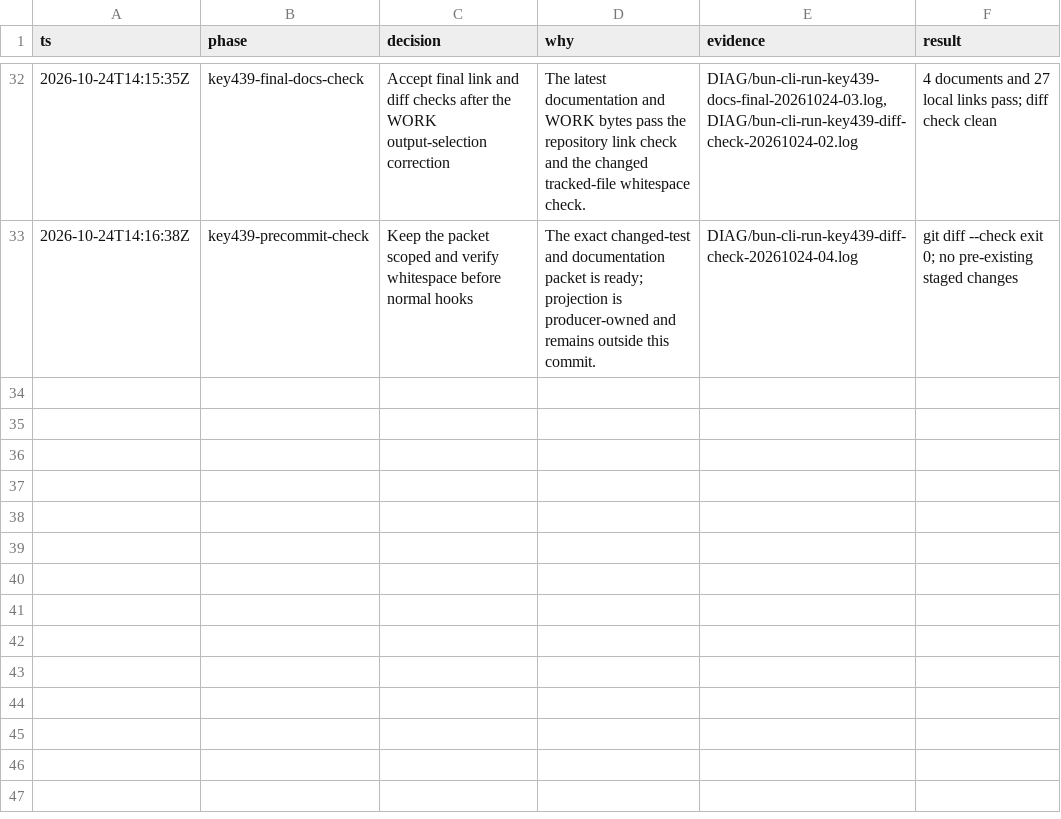
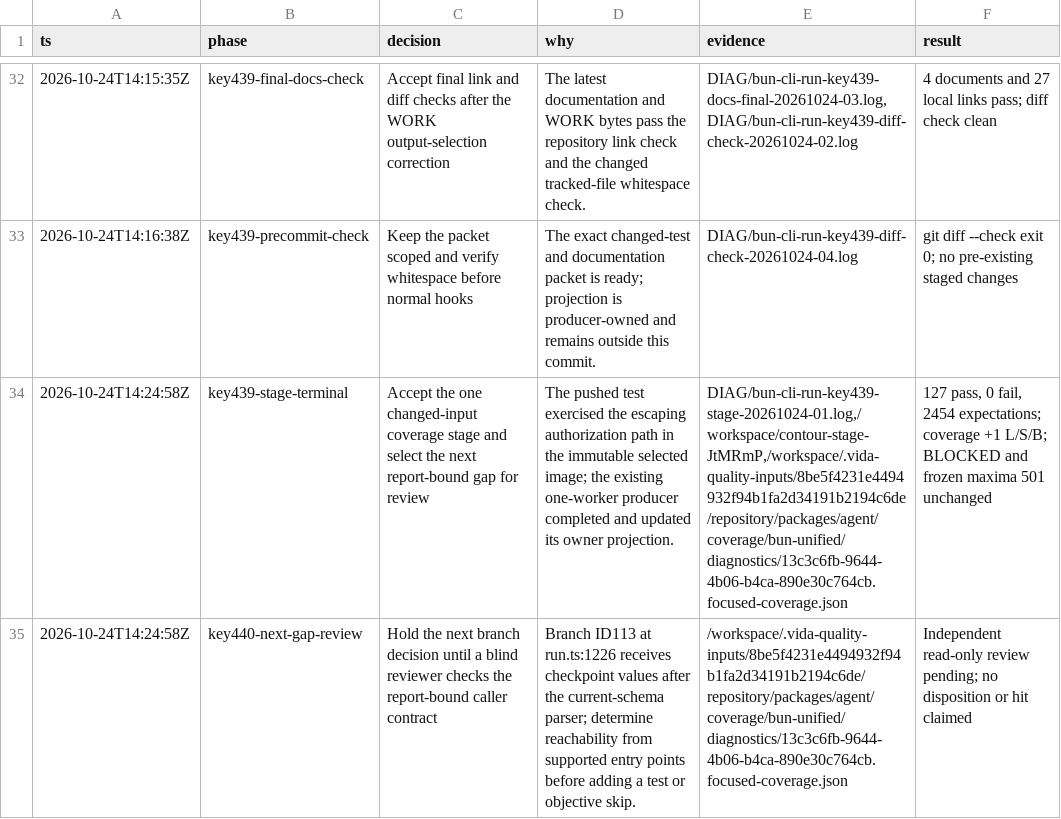
Before and after one commit to pomazanbohdan/vida-stack-lite, a TSV file: .agent/work/core-runtime-reactivation/decisions.tsv, drawn as a sheet; only a part is shown, gaps mark what is left out; the diff names each change by its address in the sheet, - before the commit and + after, or states it on an @@ line.

Commit message:
docs(agent): record bun cli coverage stage

```diff
--- a/.agent/work/core-runtime-reactivation/decisions.tsv
+++ b/.agent/work/core-runtime-reactivation/decisions.tsv
+row 34: 2026-10-24T14:24:58Z | key439-stage-terminal | Accept the one changed-input coverage stage and select the next report-bound gap for review | The pushed test exercised the escaping authorization path in the immutable selected image; the existing one-worker producer completed and updated its owner projection. | DIAG/bun-cli-run-key439-stage-20261024-01.log,/workspace/contour-stage-JtMRmP,/workspace/.vida-quality-inputs/8be5f4231e4494932f94b1fa2d34191b2194c6de/repository/packages/agent/coverage/bun-unified/diagnostics/13c3c6fb-9644-4b06-b4ca-890e30c764cb.focused-coverage.json | 127 pass, 0 fail, 2454 expectations; coverage +1 L/S/B; BLOCKED and frozen maxima 501 unchanged
+row 35: 2026-10-24T14:24:58Z | key440-next-gap-review | Hold the next branch decision until a blind reviewer checks the report-bound caller contract | Branch ID113 at run.ts:1226 receives checkpoint values after the current-schema parser; determine reachability from supported entry points before adding a test or objective skip. | /workspace/.vida-quality-inputs/8be5f4231e4494932f94b1fa2d34191b2194c6de/repository/packages/agent/coverage/bun-unified/diagnostics/13c3c6fb-9644-4b06-b4ca-890e30c764cb.focused-coverage.json | Independent read-only review pending; no disposition or hit claimed
```
Also changed, not shown: 3 other files.
